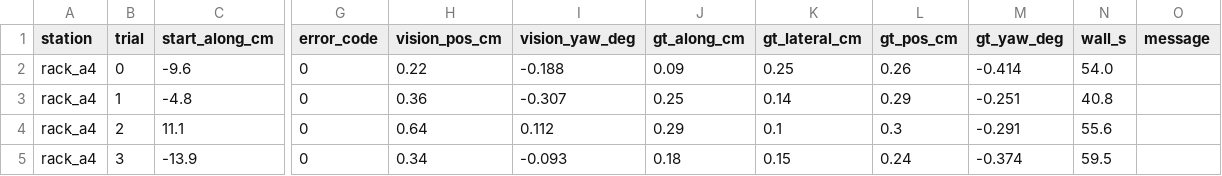
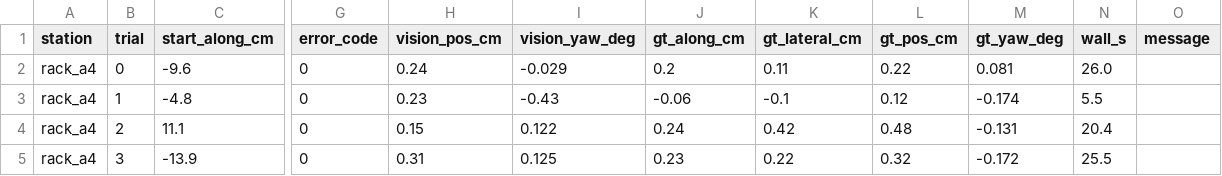
Before and after one commit to 5verflow-sogang/amr-fleet-system, a CSV file: experiments/docking_kpi/results.csv, drawn as a sheet; only a part is shown, gaps mark what is left out; the diff covers the shown part only; the diff names each change by its address in the sheet, - before the commit and + after, or states it on an @@ line.

Commit message:
fix(amr_docking): Nav2 허용치 끝에서도 도킹, 측정 시각·목표 수락 정리 (#142 하연 리뷰)
- 허용치 끝 실험(반경 25 cm·±14°) 추가: dock_trials.py --edge, results_edge.csv
- 판이 안 보이면 돈 뒤 0.3 m 뒤로 빠져 다시 찾기 (지나쳐서 카메라 최소 거리·시야 밖)
- 다시 접근할지는 멈춘 채 잰 평균(VERIFY)으로만, 마지막 5 cm 옆 보정 줄임 (도크에서 움직이는 동안 옆 오차 측정 흔들림)
- 뒤로 빠지는 거리를 옆 오차에 맞춤(최대 0.8 m), 한 번 시도 90 s
- measured_at = 영상 header.stamp, 목표 수락 순간 잡아 동시 목표 거부
- 결과: 보통 24/24(최대 0.61 cm·0.28°), 허용치 끝 24/24(최대 1.31 cm·0.38°)

```diff
--- a/experiments/docking_kpi/results.csv
+++ b/experiments/docking_kpi/results.csv
-H2 (vision_pos_cm): 0.22
+H2 (vision_pos_cm): 0.24
-I2 (vision_yaw_deg): -0.188
+I2 (vision_yaw_deg): -0.029
-J2 (gt_along_cm): 0.09
+J2 (gt_along_cm): 0.2
-K2 (gt_lateral_cm): 0.25
+K2 (gt_lateral_cm): 0.11
-L2 (gt_pos_cm): 0.26
+L2 (gt_pos_cm): 0.22
-M2 (gt_yaw_deg): -0.414
+M2 (gt_yaw_deg): 0.081
-N2 (wall_s): 54.0
+N2 (wall_s): 26.0
-H3 (vision_pos_cm): 0.36
+H3 (vision_pos_cm): 0.23
-I3 (vision_yaw_deg): -0.307
+I3 (vision_yaw_deg): -0.43
-J3 (gt_along_cm): 0.25
+J3 (gt_along_cm): -0.06
-K3 (gt_lateral_cm): 0.14
+K3 (gt_lateral_cm): -0.1
-L3 (gt_pos_cm): 0.29
+L3 (gt_pos_cm): 0.12
-M3 (gt_yaw_deg): -0.251
+M3 (gt_yaw_deg): -0.174
-N3 (wall_s): 40.8
+N3 (wall_s): 5.5
-H4 (vision_pos_cm): 0.64
+H4 (vision_pos_cm): 0.15
-I4 (vision_yaw_deg): 0.112
+I4 (vision_yaw_deg): 0.122
-J4 (gt_along_cm): 0.29
+J4 (gt_along_cm): 0.24
-K4 (gt_lateral_cm): 0.1
+K4 (gt_lateral_cm): 0.42
-L4 (gt_pos_cm): 0.3
+L4 (gt_pos_cm): 0.48
-M4 (gt_yaw_deg): -0.291
+M4 (gt_yaw_deg): -0.131
-N4 (wall_s): 55.6
+N4 (wall_s): 20.4
-H5 (vision_pos_cm): 0.34
+H5 (vision_pos_cm): 0.31
-I5 (vision_yaw_deg): -0.093
+I5 (vision_yaw_deg): 0.125
-J5 (gt_along_cm): 0.18
+J5 (gt_along_cm): 0.23
-K5 (gt_lateral_cm): 0.15
+K5 (gt_lateral_cm): 0.22
-L5 (gt_pos_cm): 0.24
+L5 (gt_pos_cm): 0.32
-M5 (gt_yaw_deg): -0.374
+M5 (gt_yaw_deg): -0.172
-N5 (wall_s): 59.5
+N5 (wall_s): 25.5
```
Also changed, not shown: 136 edited cells elsewhere in this file, 8 other files.
